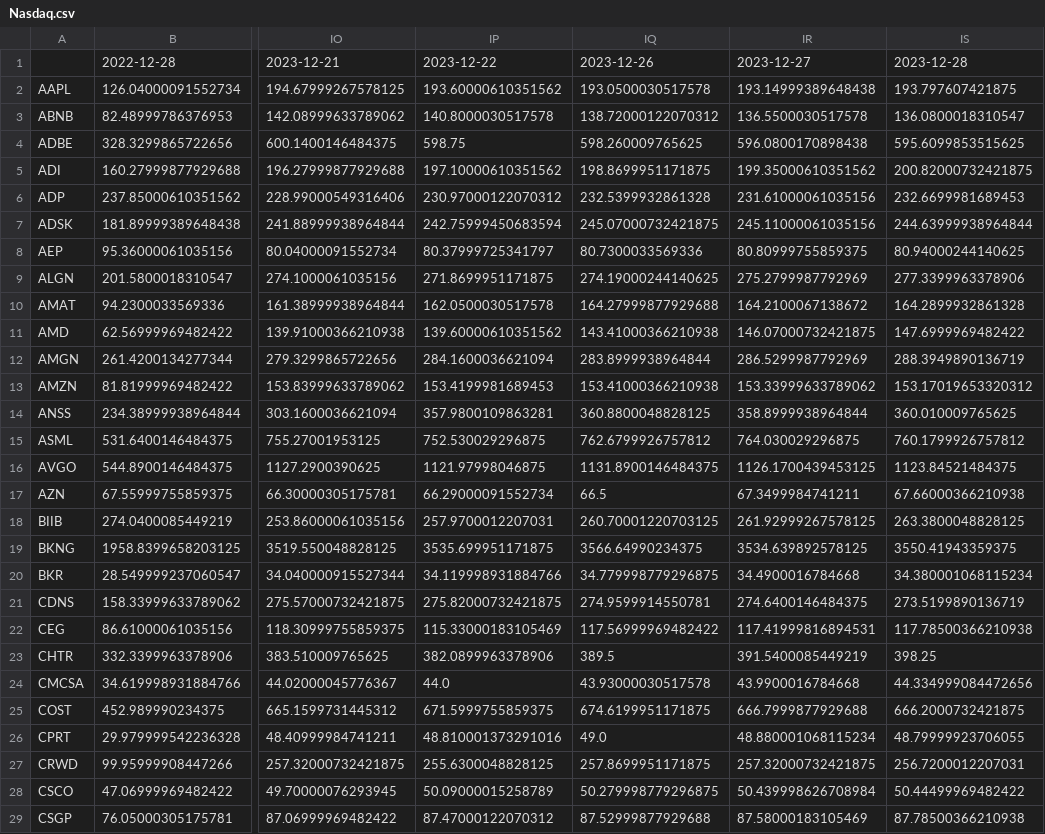
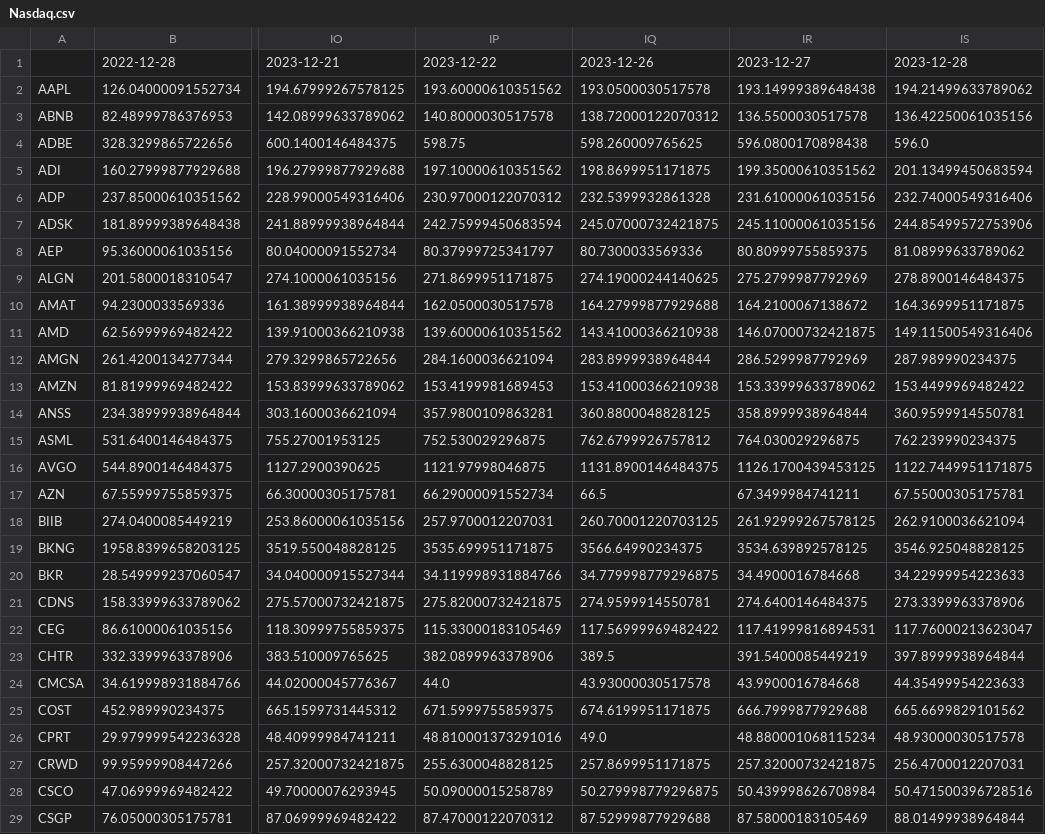
Before and after one commit to quinntoye0/com624-MachineLearning, a CSV file: data/Nasdaq.csv, drawn as a sheet; only a part is shown, gaps mark what is left out; the diff covers the shown part only; the diff names each change by its address in the sheet, - before the commit and + after, or states it on an @@ line.

```diff
--- a/data/Nasdaq.csv
+++ b/data/Nasdaq.csv
-IS2: 193.797607421875
+IS2: 194.21499633789062
-IS3: 136.0800018310547
+IS3: 136.42250061035156
-IS4: 595.6099853515625
+IS4: 596.0
-IS5: 200.82000732421875
+IS5: 201.13499450683594
-IS6: 232.6699981689453
+IS6: 232.74000549316406
-IS7: 244.63999938964844
+IS7: 244.85499572753906
-IS8: 80.94000244140625
+IS8: 81.08999633789062
-IS9: 277.3399963378906
+IS9: 278.8900146484375
-IS10: 164.2899932861328
+IS10: 164.3699951171875
-IS11: 147.6999969482422
+IS11: 149.11500549316406
-IS12: 288.3949890136719
+IS12: 287.989990234375
-IS13: 153.17019653320312
+IS13: 153.4499969482422
-IS14: 360.010009765625
+IS14: 360.9599914550781
-IS15: 760.1799926757812
+IS15: 762.239990234375
-IS16: 1123.84521484375
+IS16: 1122.7449951171875
-IS17: 67.66000366210938
+IS17: 67.55000305175781
-IS18: 263.3800048828125
+IS18: 262.9100036621094
-IS19: 3550.41943359375
+IS19: 3546.925048828125
-IS20: 34.380001068115234
+IS20: 34.22999954223633
-IS21: 273.5199890136719
+IS21: 273.3399963378906
-IS22: 117.78500366210938
+IS22: 117.76000213623047
-IS23: 398.25
+IS23: 397.8999938964844
-IS24: 44.334999084472656
+IS24: 44.35499954223633
-IS25: 666.2000732421875
+IS25: 665.6699829101562
-IS26: 48.79999923706055
+IS26: 48.93000030517578
-IS27: 256.7200012207031
+IS27: 256.4700012207031
-IS28: 50.44499969482422
+IS28: 50.471500396728516
-IS29: 87.78500366210938
+IS29: 88.01499938964844
```
Also changed, not shown: 72 edited cells elsewhere in this file, 2 other files.
